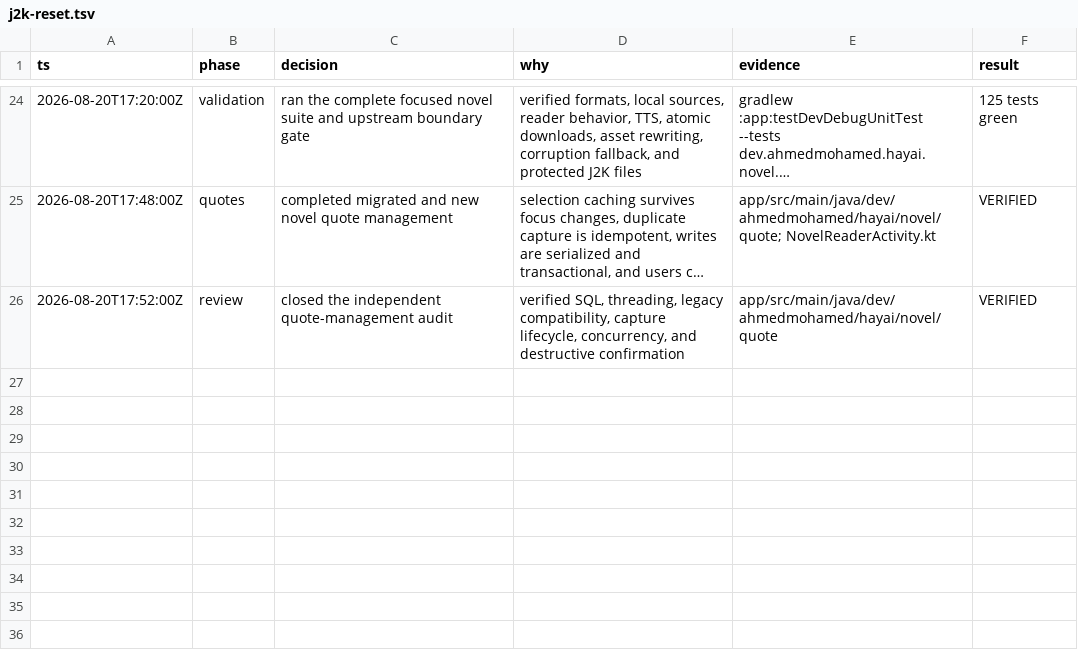
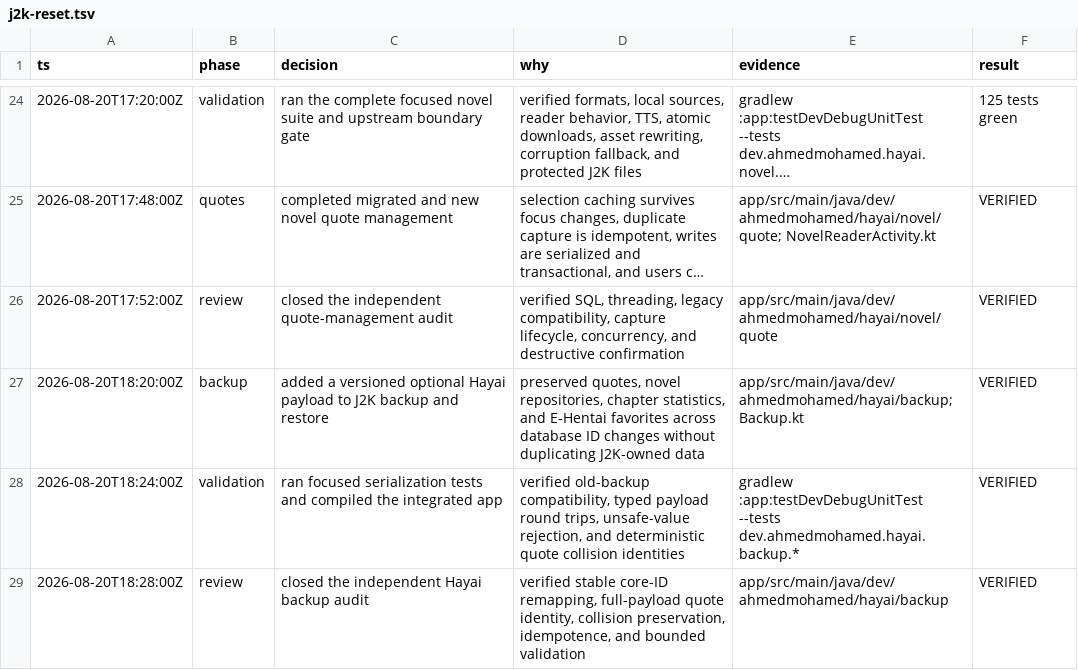
Before and after one commit to HayaiApp/hayai, a TSV file: .audit/j2k-reset.tsv, drawn as a sheet; only a part is shown, gaps mark what is left out; long unchanged cells end in ….

Commit message:
Back up and restore Hayai side data

```diff
--- a/.audit/j2k-reset.tsv
+++ b/.audit/j2k-reset.tsv
@@ -26 +26,4 @@ ts	phase	decision	why	evidence	result
 2026-08-20T17:52:00Z	review	closed the independent quote-management audit	verified SQL, threading, legacy compatibility, capture lifecycle, concurrency, and destructive confirmation	app/src/main/java/dev/ahmedmohamed/hayai/novel/quote	VERIFIED
+2026-08-20T18:20:00Z	backup	added a versioned optional Hayai payload to J2K backup and restore	preserved quotes, novel repositories, chapter statistics, and E-Hentai favorites across database ID changes without duplicating J2K-owned data	app/src/main/java/dev/ahmedmohamed/hayai/backup; Backup.kt	VERIFIED
+2026-08-20T18:24:00Z	validation	ran focused serialization tests and compiled the integrated app	verified old-backup compatibility, typed payload round trips, unsafe-value rejection, and deterministic quote collision identities	gradlew :app:testDevDebugUnitTest --tests dev.ahmedmohamed.hayai.backup.*	VERIFIED
+2026-08-20T18:28:00Z	review	closed the independent Hayai backup audit	verified stable core-ID remapping, full-payload quote identity, collision preservation, idempotence, and bounded validation	app/src/main/java/dev/ahmedmohamed/hayai/backup	VERIFIED
```
Also changed, not shown: 10 other files.
